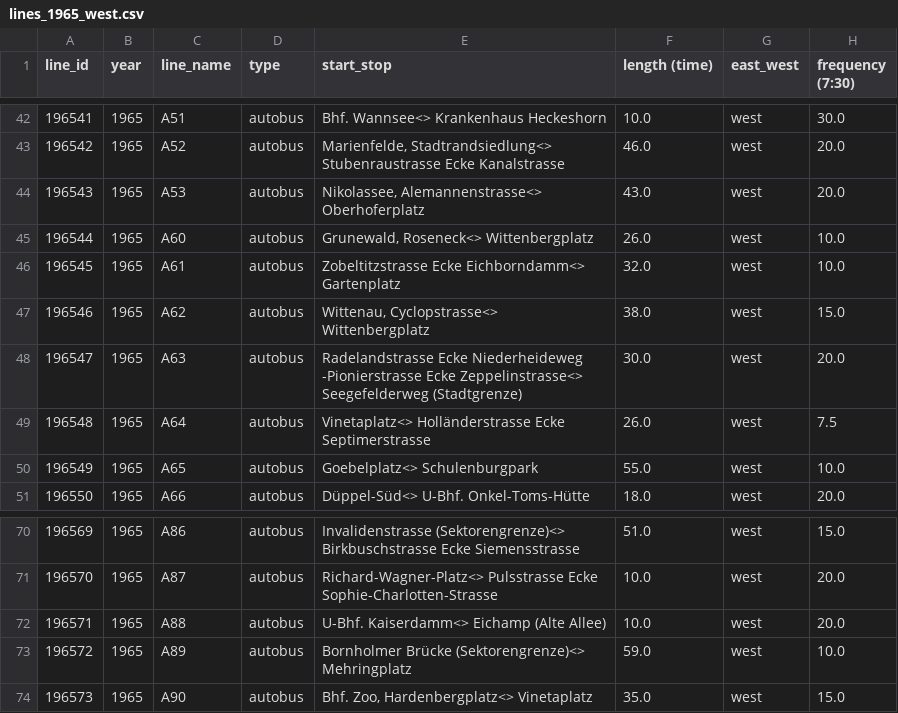
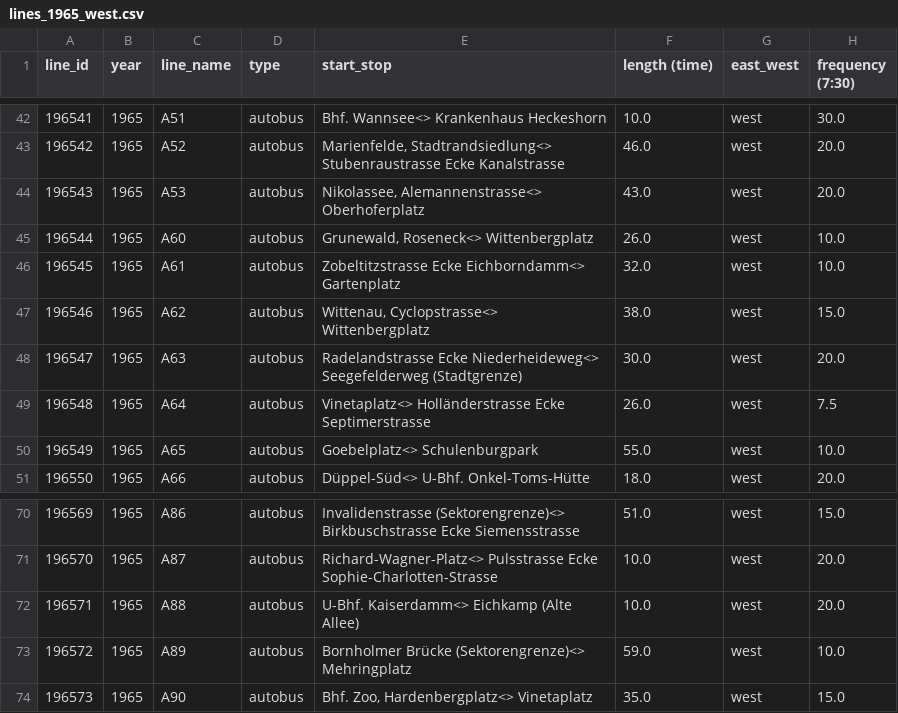
Before and after one commit to noahjb27/fahrplanbuch, a CSV file: data/interim/stops_base/lines_1965_west.csv, drawn as a sheet; only a part is shown, gaps mark what is left out; the diff covers the shown part only.

```diff
--- a/data/interim/stops_base/lines_1965_west.csv
+++ b/data/interim/stops_base/lines_1965_west.csv
@@ -47,3 +47,3 @@ line_id,year,line_name,type,start_stop,length (time),east_west,frequency (7:30)
 196546,1965,A62,autobus,"Wittenau, Cyclopstrasse<> Wittenbergplatz",38.0,west,15.0
-196547,1965,A63,autobus,Radelandstrasse Ecke Niederheideweg -Pionierstrasse Ecke Zeppelinstrasse<> Seegefelderweg (Stadtgrenze),30.0,west,20.0
+196547,1965,A63,autobus,Radelandstrasse Ecke Niederheideweg<> Seegefelderweg (Stadtgrenze),30.0,west,20.0
 196548,1965,A64,autobus,Vinetaplatz<> Holländerstrasse Ecke Septimerstrasse,26.0,west,7.5
@@ -71,3 +71,3 @@ line_id,year,line_name,type,start_stop,length (time),east_west,frequency (7:30)
 196570,1965,A87,autobus,Richard-Wagner-Platz<> Pulsstrasse Ecke Sophie-Charlotten-Strasse,10.0,west,20.0
-196571,1965,A88,autobus,U-Bhf. Kaiserdamm<> Eichamp (Alte Allee),10.0,west,20.0
+196571,1965,A88,autobus,U-Bhf. Kaiserdamm<> Eichkamp (Alte Allee),10.0,west,20.0
 196572,1965,A89,autobus,Bornholmer Brücke (Sektorengrenze)<> Mehringplatz,59.0,west,10.0
```
Also changed, not shown: 9 added rows and 5 edited cells elsewhere in this file, data/interim/stops_base/stops_1965_west.csv, data/interim/stops_for_openrefine/unmatched_stops_1965_west.csv, 7 other files.
